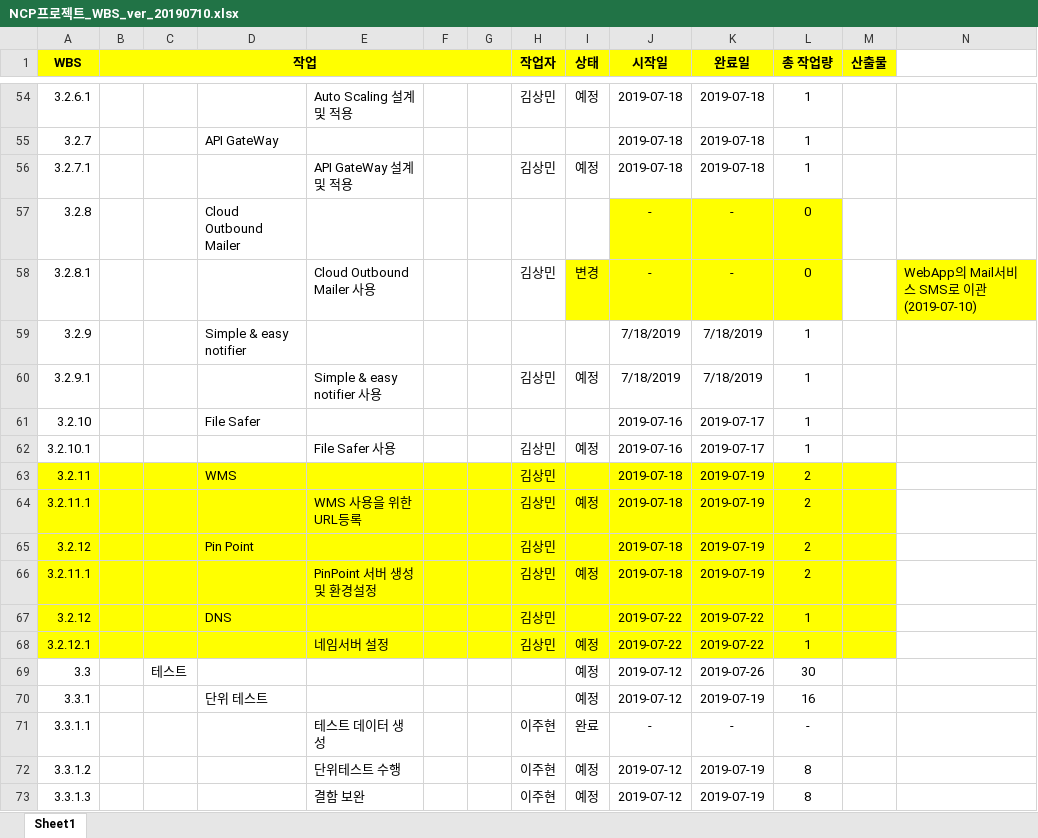
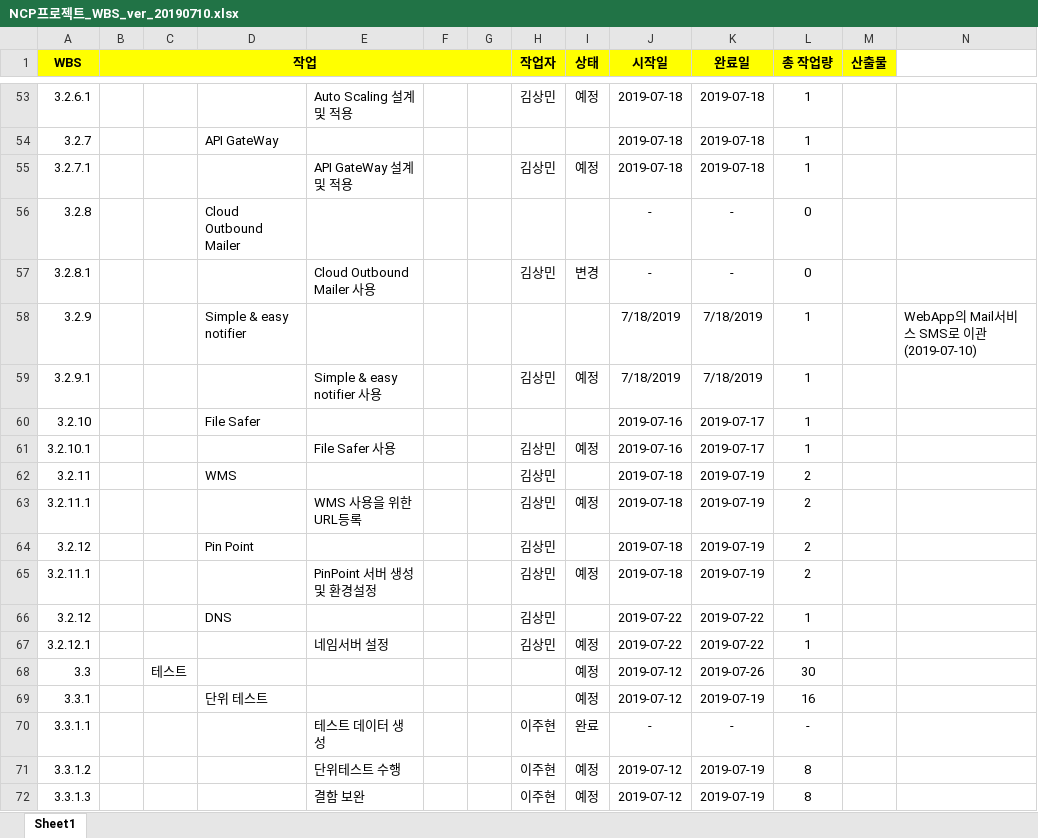
Before and after one commit to JeongHyeongKim/Deploy_Project, an Excel workbook: 산출물/NCP프로젝트_WBS_ver_20190710.xlsx, sheet Sheet1, drawn as a sheet; only a part is shown, gaps mark what is left out; values as stored, in another font and other column widths than the file's, no borders; addresses are those after the commit; the diff covers the shown part only; the diff names each change by its address in the sheet, - before the commit and + after, or states it on an @@ line.

```diff
--- a/산출물/NCP프로젝트_WBS_ver_20190710.xlsx (sheet Sheet1)
+++ b/산출물/NCP프로젝트_WBS_ver_20190710.xlsx (sheet Sheet1)
-J56:L56 fill: #FFFF00
+J56:L56 fill: none
-I57:L57 fill: #FFFF00
+I57:L57 fill: none
-N57: WebApp의 Mail서비스 SMS로 이관 (2019-07-10)
+N57: (empty)
-N57 fill: #FFFF00
+N57 fill: none
-N58: (empty)
+N58: WebApp의 Mail서비스 SMS로 이관 (2019-07-10)
-A62:M67 fill: #FFFF00
+A62:M67 fill: none
```
Also changed, not shown: 1 removed row, 7 edited cells and cell formats elsewhere in this sheet, 3 other files.
